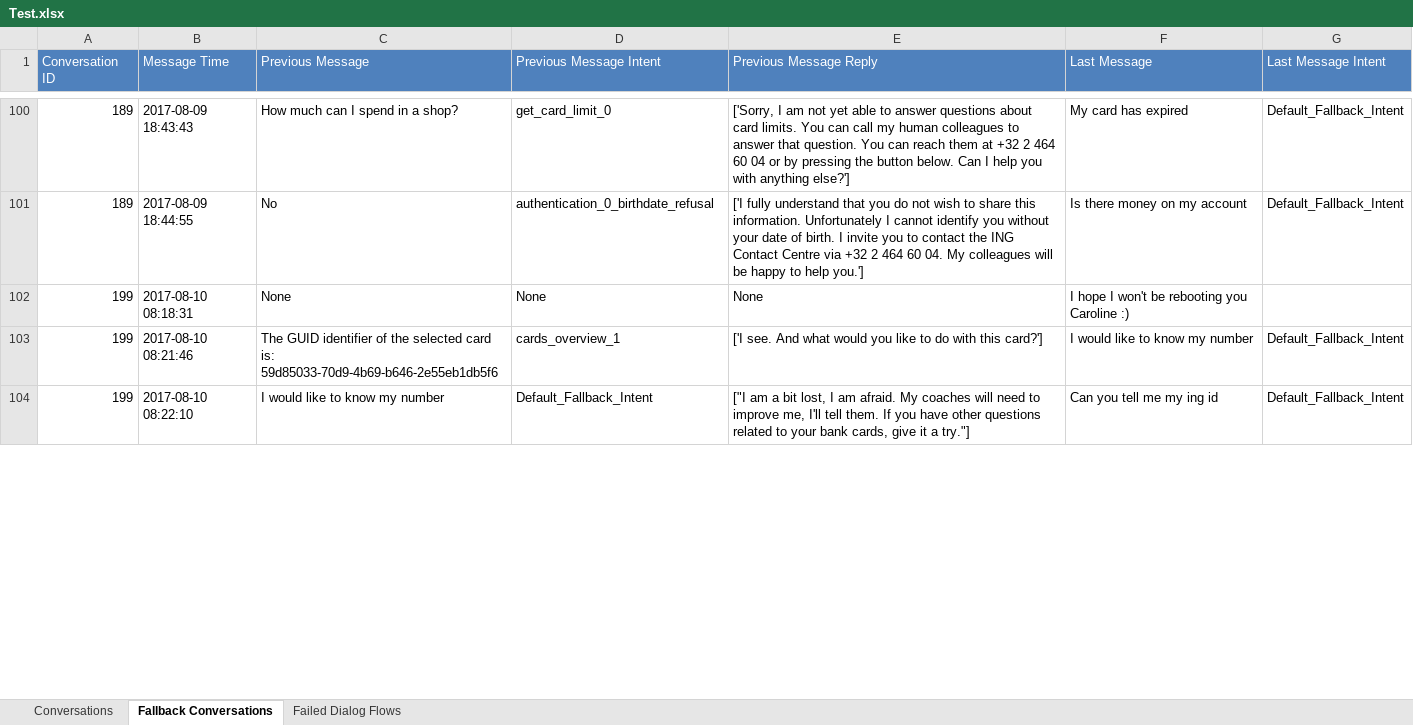
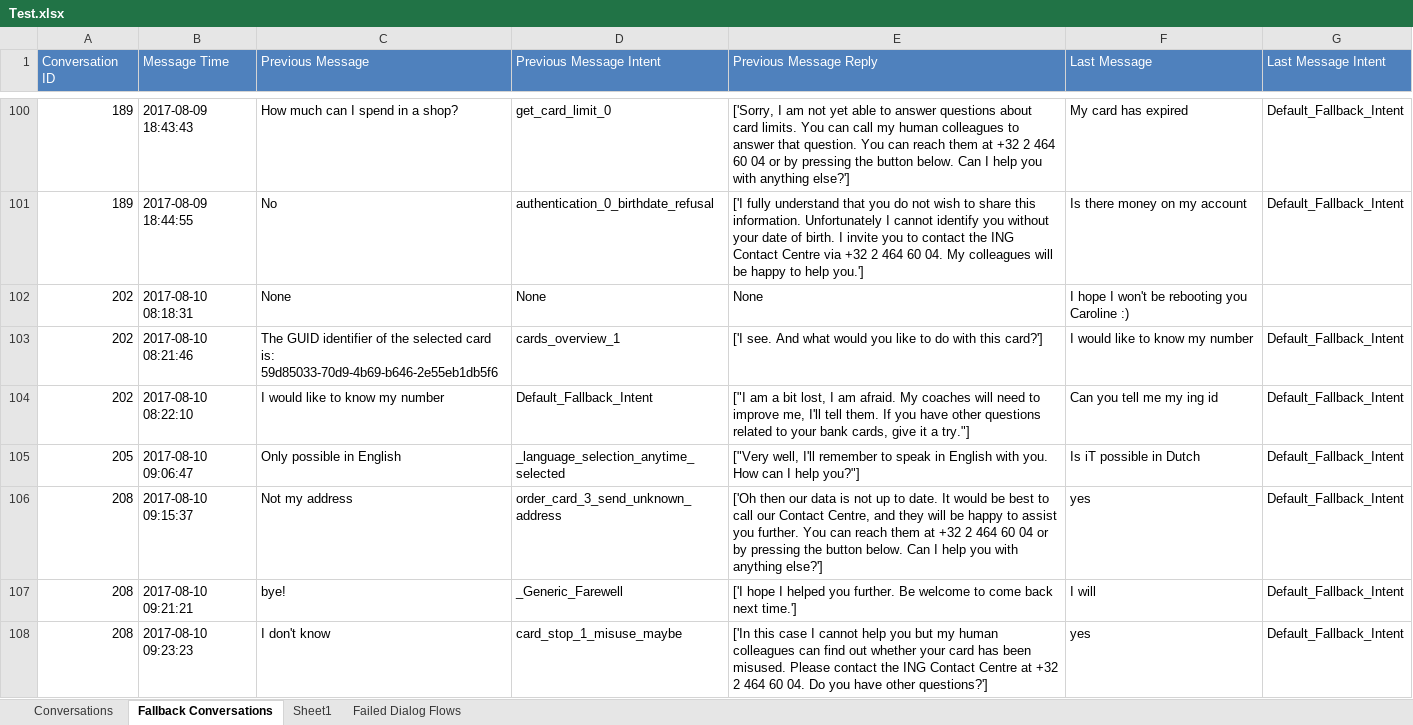
Before and after one commit to Android65/INGAnalytics, an Excel workbook: Test.xlsx, sheet Fallback Conversations, drawn as a sheet; only a part is shown, gaps mark what is left out; values as stored, in another font and other column widths than the file's, no borders; the diff covers the shown part only; the diff names each change by its address in the sheet, - before the commit and + after, or states it on an @@ line.

```diff
--- a/Test.xlsx (sheet Fallback Conversations)
+++ b/Test.xlsx (sheet Fallback Conversations)
+sheet tab: Sheet1
-A102:A104 (Conversation ID): 199
+A102:A104 (Conversation ID): 202
+row 105: 205 | 2017-08-10 09:06:47 | Only possible in English | _language_selection_anytime_selected | ["Very well, I'll remember to speak in English with you. How can I help you?"] | Is iT possible in Dutch | Default_Fallback_Intent
+row 106: 208 | 2017-08-10 09:15:37 | Not my address | order_card_3_send_unknown_address | ['Oh then our data is not up to date. It would be best to call our Contact Centre, and they will be happy to assist you further. You can reach them at +32 2 464 60 04 or by pressing the button below. Can I help you with anything else?'] | yes | Default_Fallback_Intent
+row 107: 208 | 2017-08-10 09:21:21 | bye! | _Generic_Farewell | ['I hope I helped you further. Be welcome to come back next time.'] | I will | Default_Fallback_Intent
+row 108: 208 | 2017-08-10 09:23:23 | I don't know | card_stop_1_misuse_maybe | ['In this case I cannot help you but my human colleagues can find out whether your card has been misused. Please contact the ING Contact Centre at +32 2 464 60 04. Do you have other questions?'] | yes | Default_Fallback_Intent
```
Also changed, not shown: 9 added rows, 1 removed row and 20 edited cells elsewhere in this sheet, sheet Conversations, sheet Failed Dialog Flows, charts or pictures, 6 other files.
